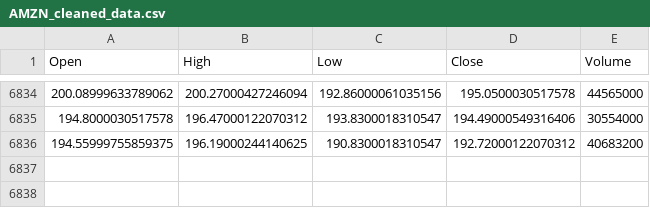
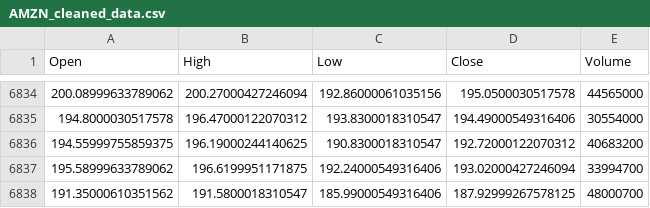
Before and after one commit to heqqqqx/EmpiricalFinancial, a CSV file: cleaned_data/AMZN_cleaned_data.csv, drawn as a sheet; only a part is shown, gaps mark what is left out; the diff names each change by its address in the sheet, - before the commit and + after, or states it on an @@ line.

```diff
--- a/cleaned_data/AMZN_cleaned_data.csv
+++ b/cleaned_data/AMZN_cleaned_data.csv
+row 6837: 195.58999633789062 | 196.6199951171875 | 192.24000549316406 | 193.02000427246094 | 33994700
+row 6838: 191.35000610351562 | 191.5800018310547 | 185.99000549316406 | 187.92999267578125 | 48000700
```
Also changed, not shown: cleaned_data/TSLA_cleaned_data.csv, data/AMZN_historical_data.csv, 16 other files.
